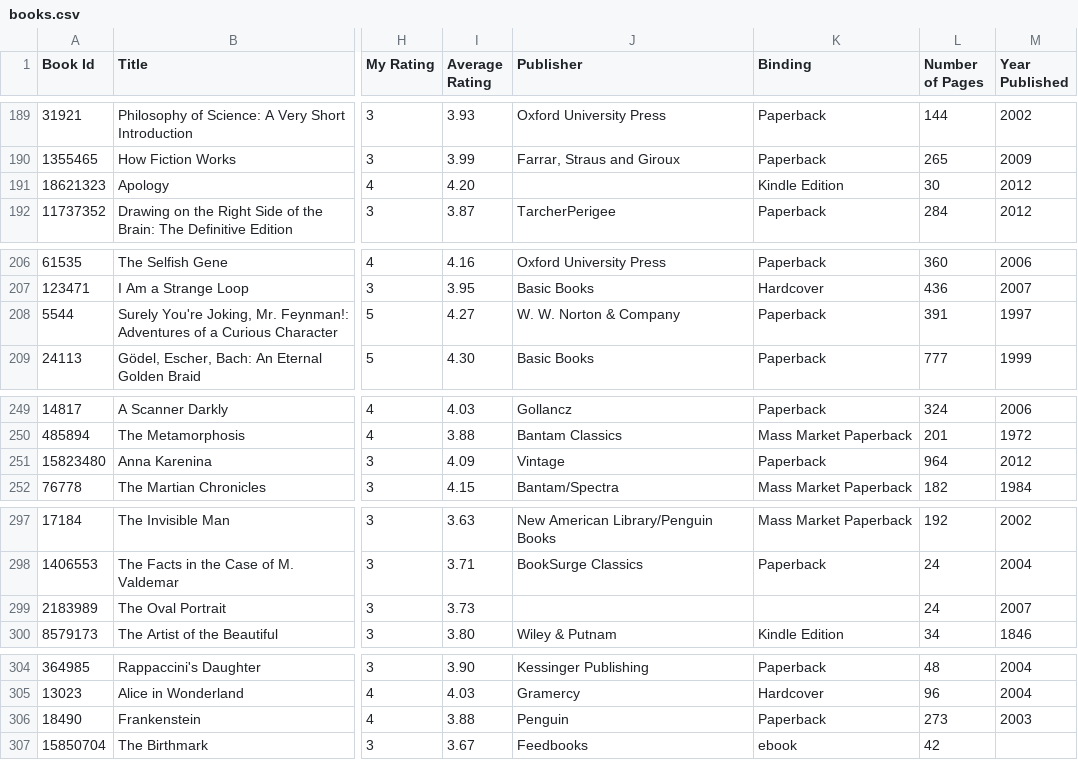
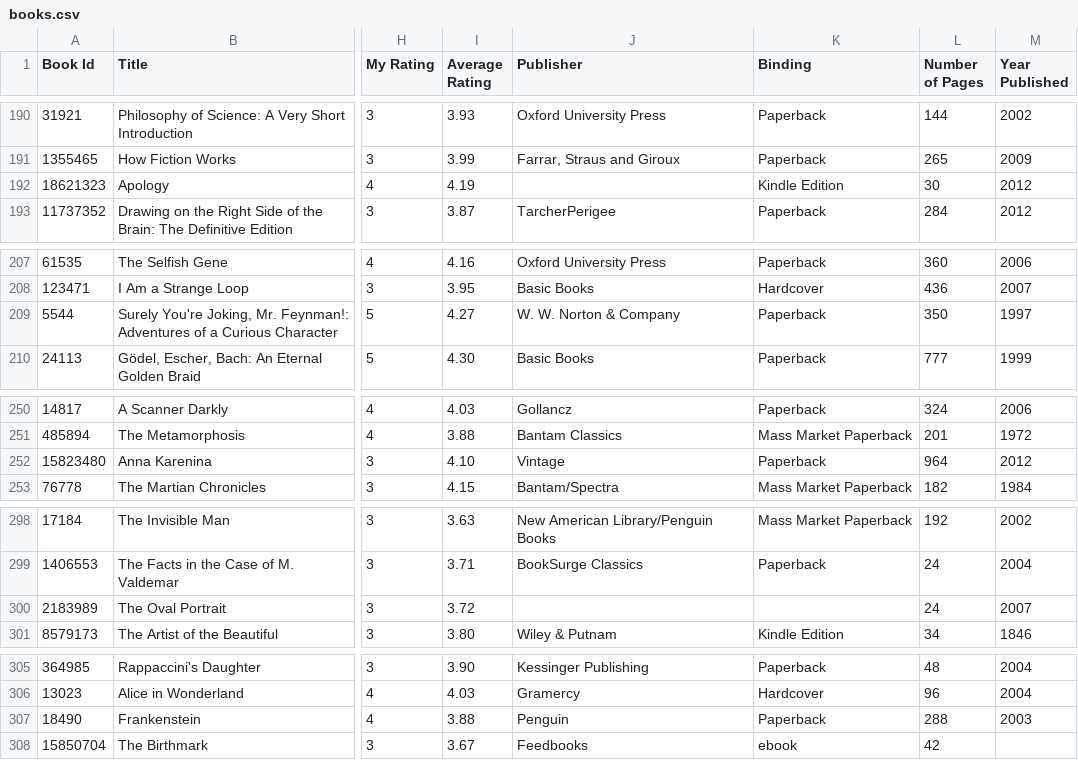
Before and after one commit to ananthakumaran/ananthakumaran.github.com, a CSV file: books.csv, drawn as a sheet; only a part is shown, gaps mark what is left out; addresses are those after the commit; the diff covers the shown part only; the diff names each change by its address in the sheet, - before the commit and + after, or states it on an @@ line.

```diff
--- a/books.csv
+++ b/books.csv
-I192 (Average Rating): 4.20
+I192 (Average Rating): 4.19
-L209 (Number of Pages): 391
+L209 (Number of Pages): 350
-I252 (Average Rating): 4.09
+I252 (Average Rating): 4.10
-I300 (Average Rating): 3.73
+I300 (Average Rating): 3.72
-L307 (Number of Pages): 273
+L307 (Number of Pages): 288
```
Also changed, not shown: 1 added row and 6 edited cells elsewhere in this file, 3 other files.
